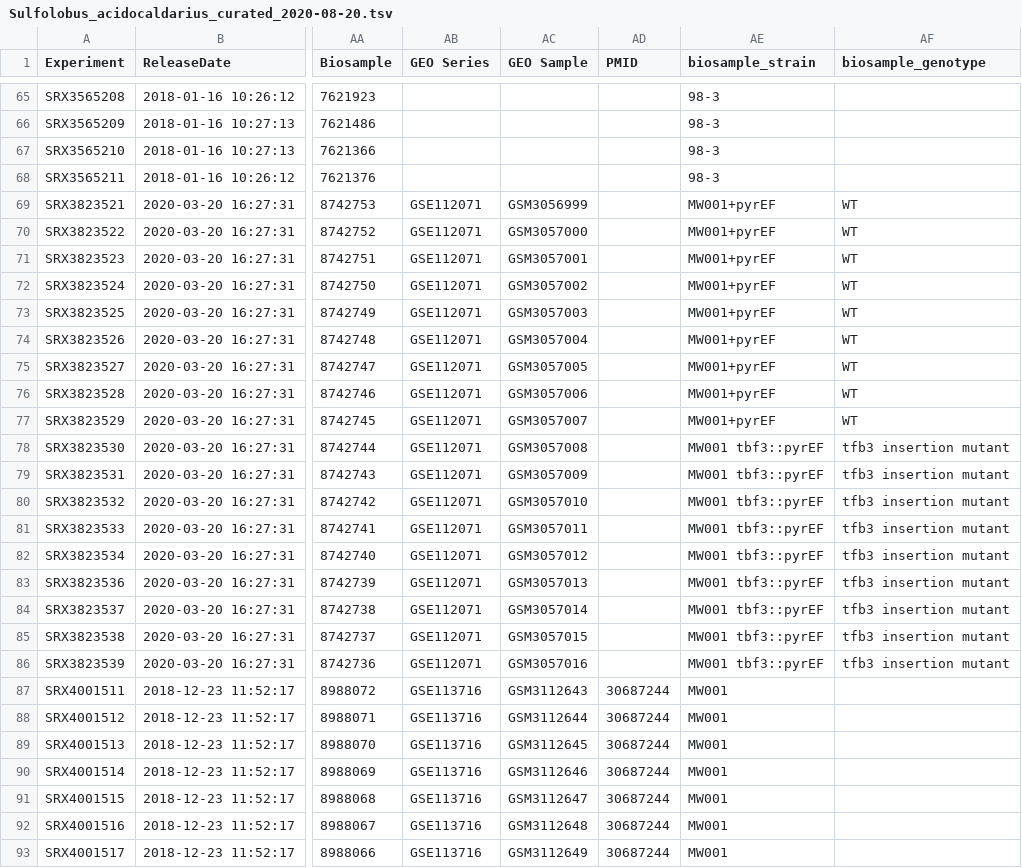
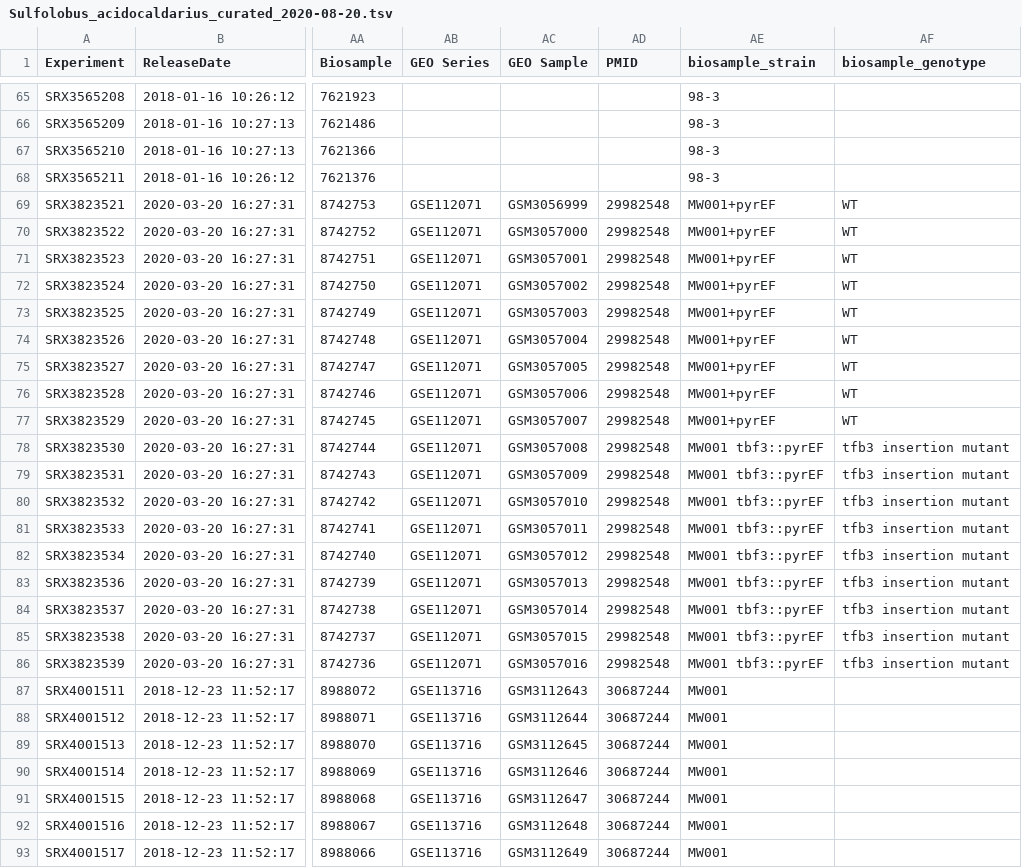
Before and after one commit to SBRG/modulome_saci, a TSV file: data/Sulfolobus_acidocaldarius_curated_2020-08-20.tsv, drawn as a sheet; only a part is shown, gaps mark what is left out; the diff names each change by its address in the sheet, - before the commit and + after, or states it on an @@ line.

```diff
--- a/data/Sulfolobus_acidocaldarius_curated_2020-08-20.tsv
+++ b/data/Sulfolobus_acidocaldarius_curated_2020-08-20.tsv
-AD69:AD86 (PMID): (empty)
+AD69:AD86 (PMID): 29982548
```
Also changed, not shown: data/gene_info.tsv, data/metadata_qc.csv, 18 other files.
